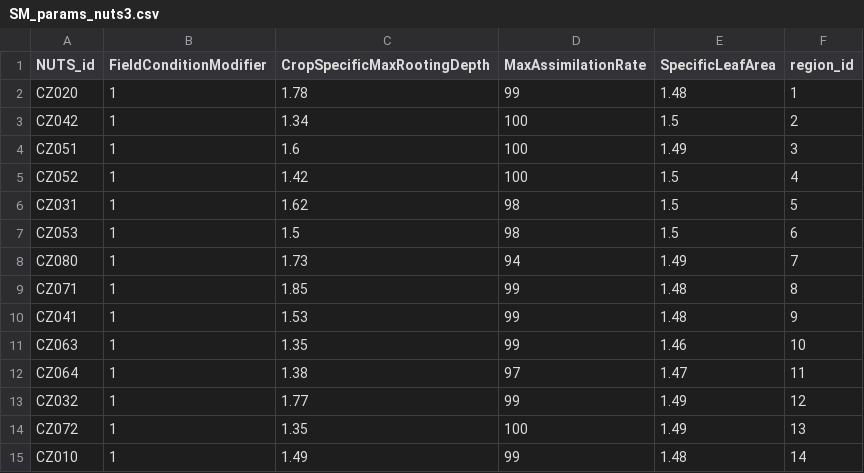
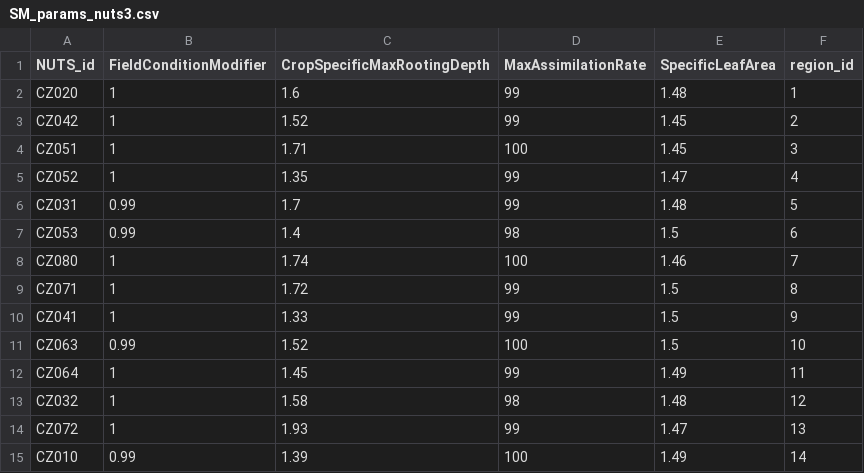
Before and after one commit to zalf-rpm/monica-cz, a CSV file: SM_params_nuts3.csv, drawn as a sheet.

```diff
--- a/SM_params_nuts3.csv
+++ b/SM_params_nuts3.csv
@@ -1,15 +1,15 @@
 NUTS_id;FieldConditionModifier;CropSpecificMaxRootingDepth;MaxAssimilationRate;SpecificLeafArea;region_id
-CZ020;1;1.78;99;1.48;1
-CZ042;1;1.34;100;1.5;2
-CZ051;1;1.6;100;1.49;3
-CZ052;1;1.42;100;1.5;4
-CZ031;1;1.62;98;1.5;5
-CZ053;1;1.5;98;1.5;6
-CZ080;1;1.73;94;1.49;7
-CZ071;1;1.85;99;1.48;8
-CZ041;1;1.53;99;1.48;9
-CZ063;1;1.35;99;1.46;10
-CZ064;1;1.38;97;1.47;11
-CZ032;1;1.77;99;1.49;12
-CZ072;1;1.35;100;1.49;13
-CZ010;1;1.49;99;1.48;14
+CZ020;1;1.6;99;1.48;1
+CZ042;1;1.52;99;1.45;2
+CZ051;1;1.71;100;1.45;3
+CZ052;1;1.35;99;1.47;4
+CZ031;0.99;1.7;99;1.48;5
+CZ053;0.99;1.4;98;1.5;6
+CZ080;1;1.74;100;1.46;7
+CZ071;1;1.72;99;1.5;8
+CZ041;1;1.33;99;1.5;9
+CZ063;0.99;1.52;100;1.5;10
+CZ064;1;1.45;99;1.49;11
+CZ032;1;1.58;98;1.48;12
+CZ072;1;1.93;99;1.47;13
+CZ010;0.99;1.39;100;1.49;14
```
Also changed, not shown: OA_params_nuts3.csv, SU_params_nuts3 .csv, 3 other files.
